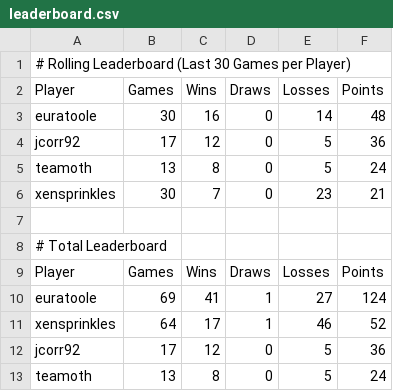
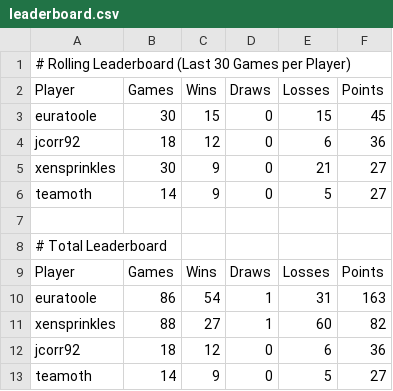
Before and after one commit to jcorr92/chess_club_leaderboard, a CSV file: leaderboard.csv, drawn as a sheet.

```diff
--- a/leaderboard.csv
+++ b/leaderboard.csv
@@ -2,6 +2,6 @@
 Player,Games,Wins,Draws,Losses,Points
-euratoole,30,16,0,14,48
-jcorr92,17,12,0,5,36
-teamoth,13,8,0,5,24
-xensprinkles,30,7,0,23,21
+euratoole,30,15,0,15,45
+jcorr92,18,12,0,6,36
+xensprinkles,30,9,0,21,27
+teamoth,14,9,0,5,27
 
@@ -9,5 +9,5 @@ xensprinkles,30,7,0,23,21
 Player,Games,Wins,Draws,Losses,Points
-euratoole,69,41,1,27,124
-xensprinkles,64,17,1,46,52
-jcorr92,17,12,0,5,36
-teamoth,13,8,0,5,24
+euratoole,86,54,1,31,163
+xensprinkles,88,27,1,60,82
+jcorr92,18,12,0,6,36
+teamoth,14,9,0,5,27
```
Also changed, not shown: game_list.csv.
